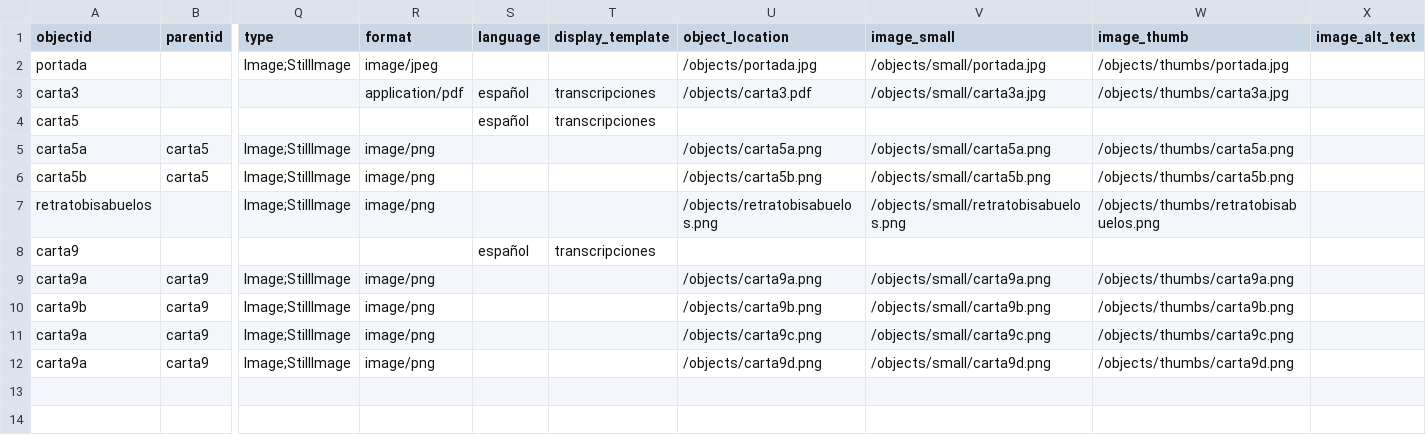
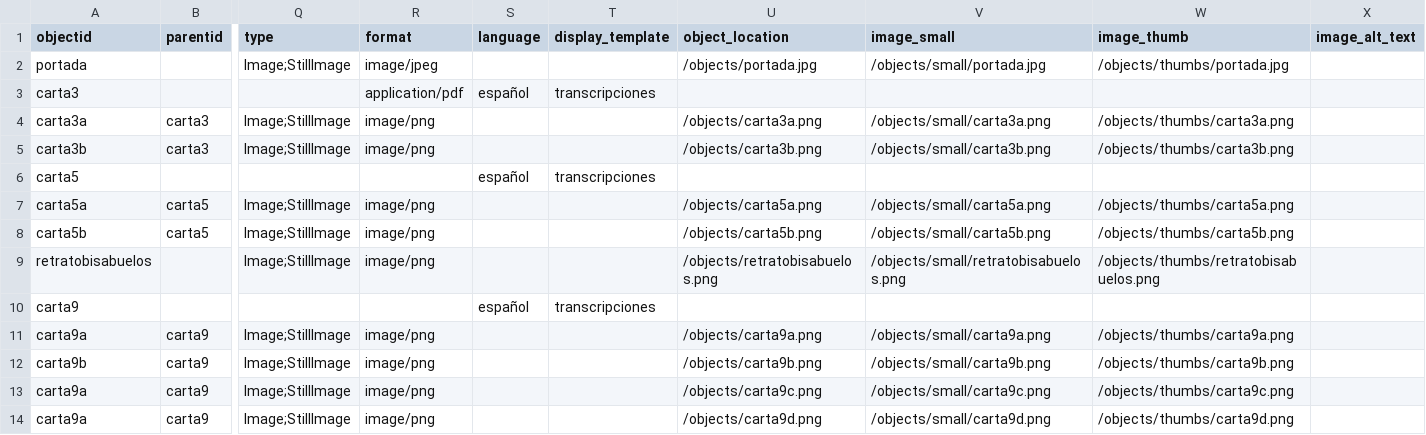
Before and after one commit to jenniferisasi/coleccion-argimiro, a CSV file: _data/metadatos-coleccion.csv, drawn as a sheet; only a part is shown, gaps mark what is left out; rows hold the shown columns only; the diff names each change by its address in the sheet, - before the commit and + after, or states it on an @@ line.

Commit message:
deshacer prueba en metadatos

```diff
--- a/_data/metadatos-coleccion.csv
+++ b/_data/metadatos-coleccion.csv
-U3 (object_location): /objects/carta3.pdf
+U3 (object_location): (empty)
-V3 (image_small): /objects/small/carta3a.jpg
+V3 (image_small): (empty)
-W3 (image_thumb): /objects/thumbs/carta3a.jpg
+W3 (image_thumb): (empty)
+row 4: carta3a | carta3 | Image;StillImage | image/png |  |  | /objects/carta3a.png | /objects/small/carta3a.png | /objects/thumbs/carta3a.png
+row 5: carta3b | carta3 | Image;StillImage | image/png |  |  | /objects/carta3b.png | /objects/small/carta3b.png | /objects/thumbs/carta3b.png
```
